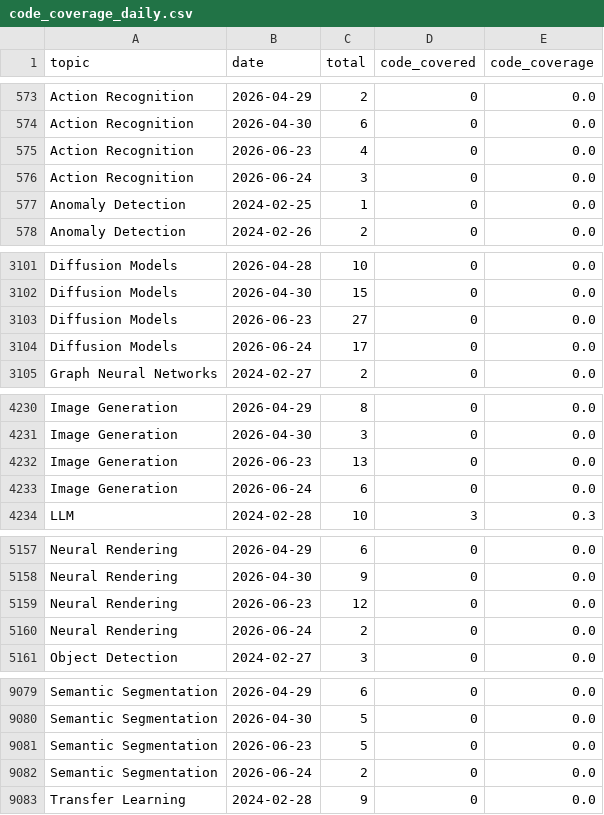
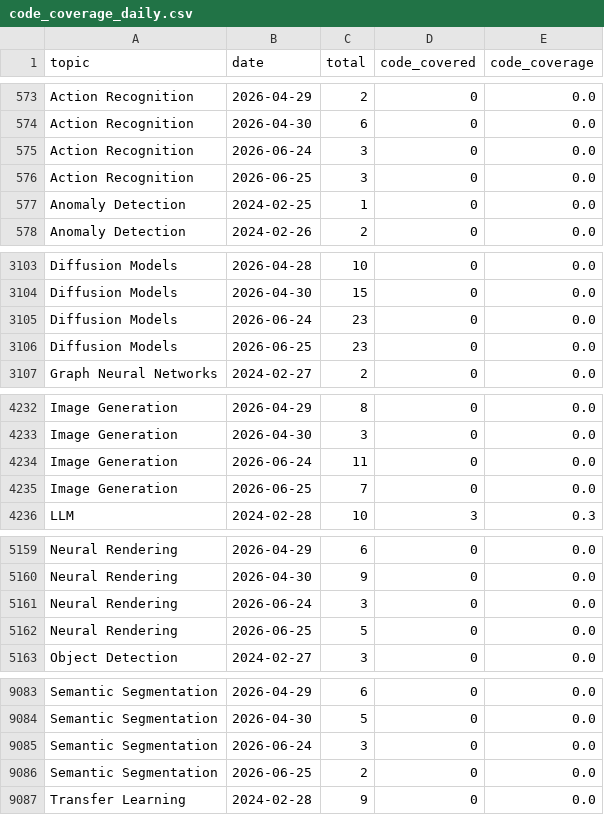
Before and after one commit to a541203686/paper-list, a CSV file: docs/analytics/data/code_coverage_daily.csv, drawn as a sheet; only a part is shown, gaps mark what is left out; the diff covers the shown part only.

```diff
--- a/docs/analytics/data/code_coverage_daily.csv
+++ b/docs/analytics/data/code_coverage_daily.csv
@@ -574,4 +574,4 @@ Action Recognition,2026-04-29,2,0,0.0
 Action Recognition,2026-04-30,6,0,0.0
-Action Recognition,2026-06-23,4,0,0.0
 Action Recognition,2026-06-24,3,0,0.0
+Action Recognition,2026-06-25,3,0,0.0
 Anomaly Detection,2024-02-25,1,0,0.0
@@ -3102,4 +3104,4 @@ Diffusion Models,2026-04-28,10,0,0.0
 Diffusion Models,2026-04-30,15,0,0.0
-Diffusion Models,2026-06-23,27,0,0.0
-Diffusion Models,2026-06-24,17,0,0.0
+Diffusion Models,2026-06-24,23,0,0.0
+Diffusion Models,2026-06-25,23,0,0.0
 Graph Neural Networks,2024-02-27,2,0,0.0
@@ -4231,4 +4233,4 @@ Image Generation,2026-04-29,8,0,0.0
 Image Generation,2026-04-30,3,0,0.0
-Image Generation,2026-06-23,13,0,0.0
-Image Generation,2026-06-24,6,0,0.0
+Image Generation,2026-06-24,11,0,0.0
+Image Generation,2026-06-25,7,0,0.0
 LLM,2024-02-28,10,3,0.3
@@ -5158,4 +5160,4 @@ Neural Rendering,2026-04-29,6,0,0.0
 Neural Rendering,2026-04-30,9,0,0.0
-Neural Rendering,2026-06-23,12,0,0.0
-Neural Rendering,2026-06-24,2,0,0.0
+Neural Rendering,2026-06-24,3,0,0.0
+Neural Rendering,2026-06-25,5,0,0.0
 Object Detection,2024-02-27,3,0,0.0
@@ -9080,4 +9084,4 @@ Semantic Segmentation,2026-04-29,6,0,0.0
 Semantic Segmentation,2026-04-30,5,0,0.0
-Semantic Segmentation,2026-06-23,5,0,0.0
-Semantic Segmentation,2026-06-24,2,0,0.0
+Semantic Segmentation,2026-06-24,3,0,0.0
+Semantic Segmentation,2026-06-25,2,0,0.0
 Transfer Learning,2024-02-28,9,0,0.0
```
Also changed, not shown: 9 added rows, 5 removed rows and 1 edited cell elsewhere in this file, docs/analytics/data/code_coverage_monthly.csv, docs/analytics/data/daily_counts.csv, 55 other files.
